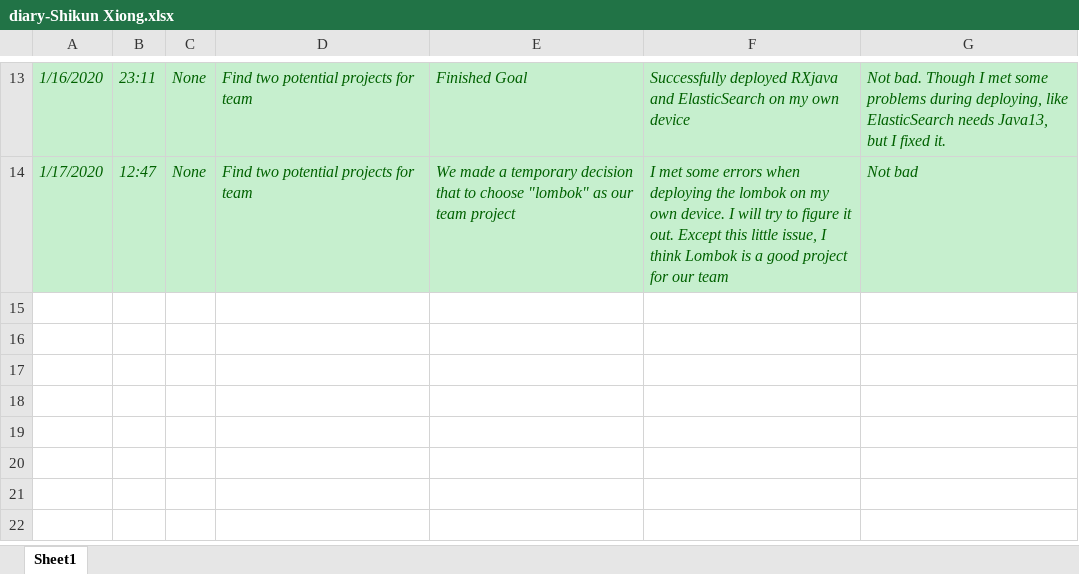
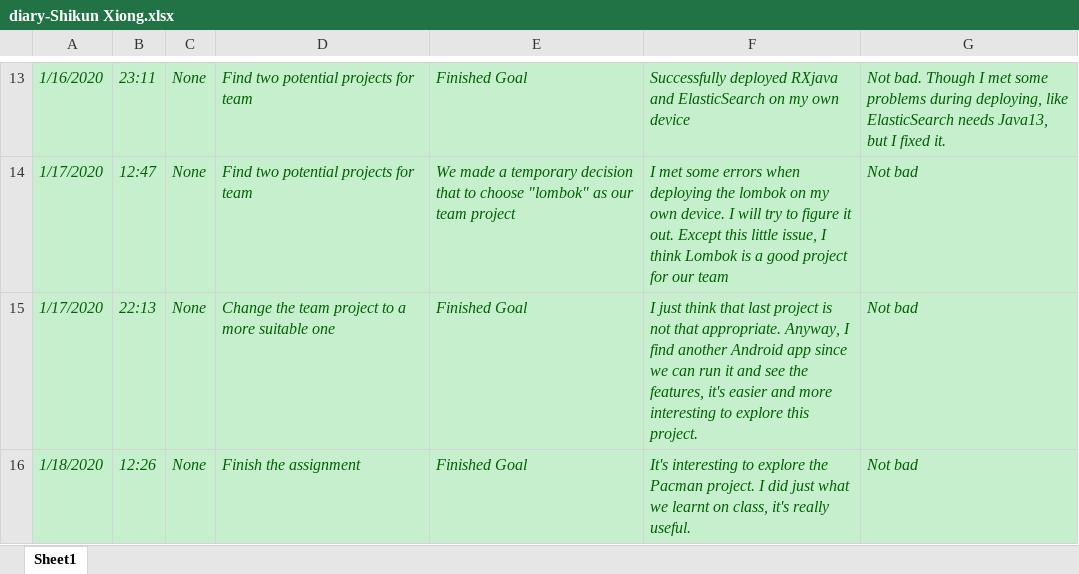
Before and after one commit to zihuaweng/W2020, an Excel workbook: diaries/diary-Shikun Xiong.xlsx, sheet Sheet1, drawn as a sheet; only a part is shown, gaps mark what is left out; values as stored, in another font and other column widths than the file's, no borders; the diff names each change by its address in the sheet, - before the commit and + after, or states it on an @@ line.

Commit message:
Update diary-Shikun Xiong.xlsx

```diff
--- a/diaries/diary-Shikun Xiong.xlsx (sheet Sheet1)
+++ b/diaries/diary-Shikun Xiong.xlsx (sheet Sheet1)
+row 15: 1/17/2020 | 22:13 | None | Change the team project to a more suitable one | Finished Goal | I just think that last project is not that appropriate. Anyway, I find another Android app since we can run it and see the features, it's easier and more interesting to explore this project. | Not bad
+row 16: 1/18/2020 | 12:26 | None | Finish the assignment | Finished Goal | It's interesting to explore the Pacman project. I did just what we learnt on class, it's really useful. | Not bad
```
